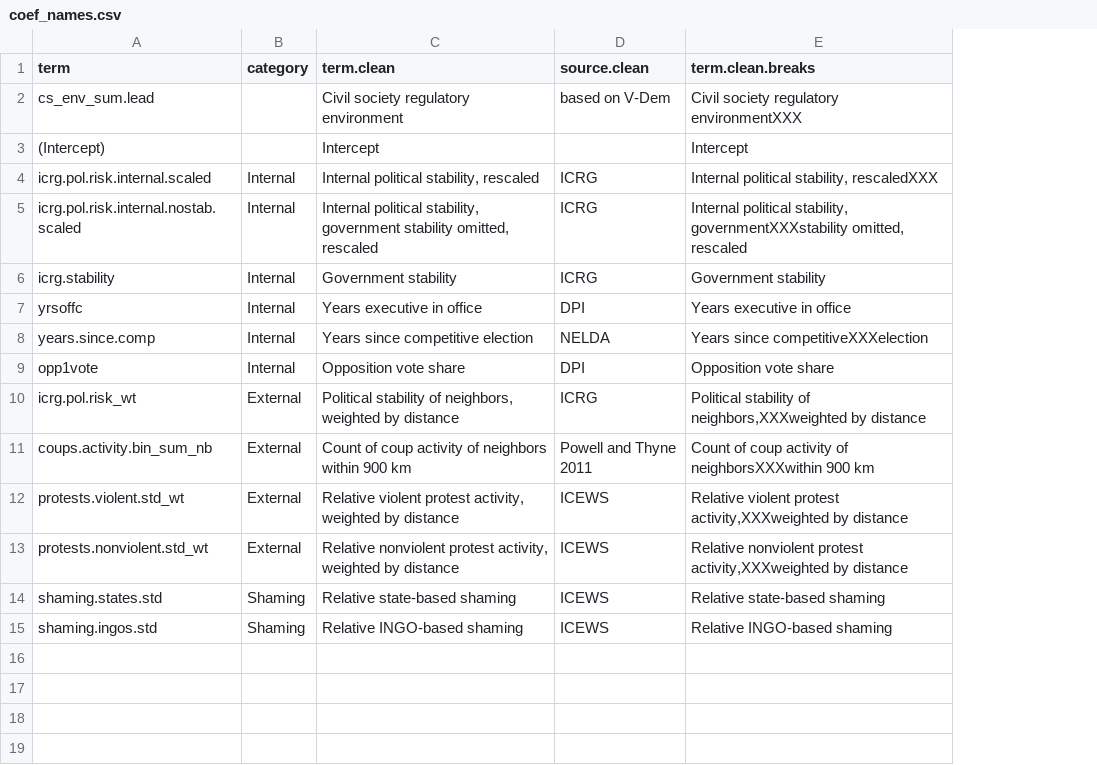
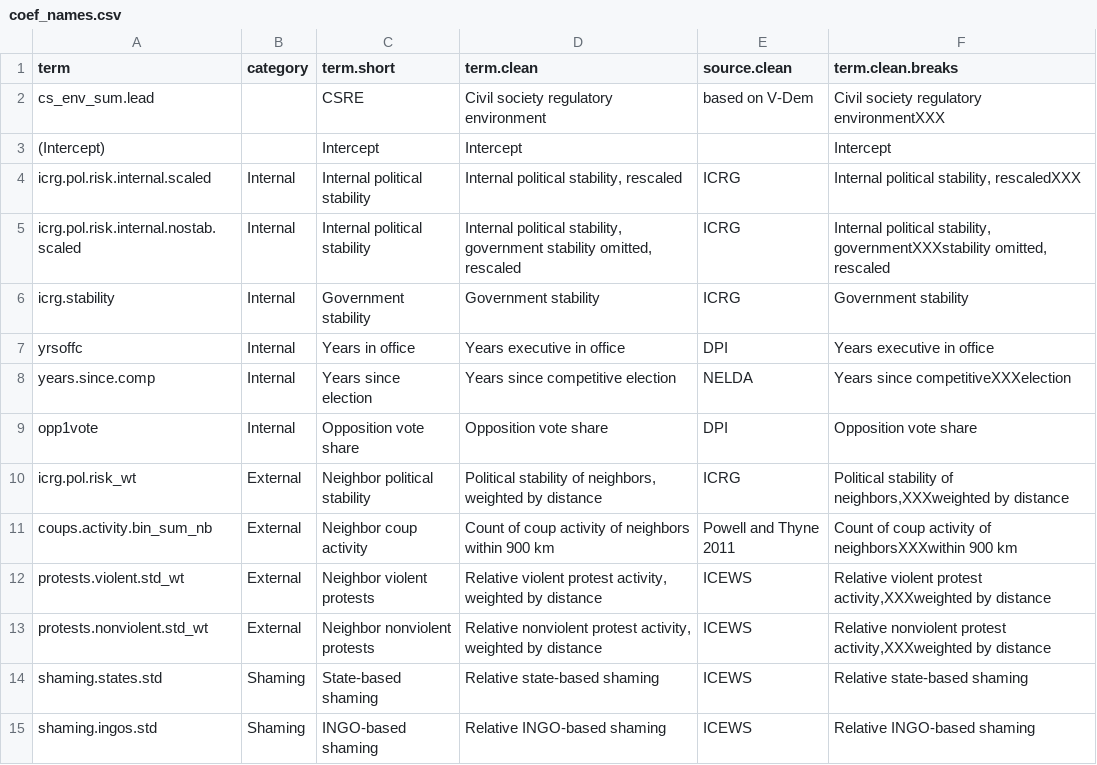
Before and after one commit to andrewheiss/Dissertation, a CSV file: Analysis/ngo_regs_regime_stability/coef_names.csv, drawn as a sheet; the diff names each change by its address in the sheet, - before the commit and + after, or states it on an @@ line.

Commit message:
Add short names

```diff
--- a/Analysis/ngo_regs_regime_stability/coef_names.csv
+++ b/Analysis/ngo_regs_regime_stability/coef_names.csv
+column C (term.short), rows 2-15: CSRE | Intercept | Internal political stability | Internal political stability | Government stability | Years in office | Years since election | Opposition vote share | Neighbor political stability | Neighbor coup activity | Neighbor violent protests | Neighbor nonviolent protests | State-based shaming | INGO-based shaming
```
